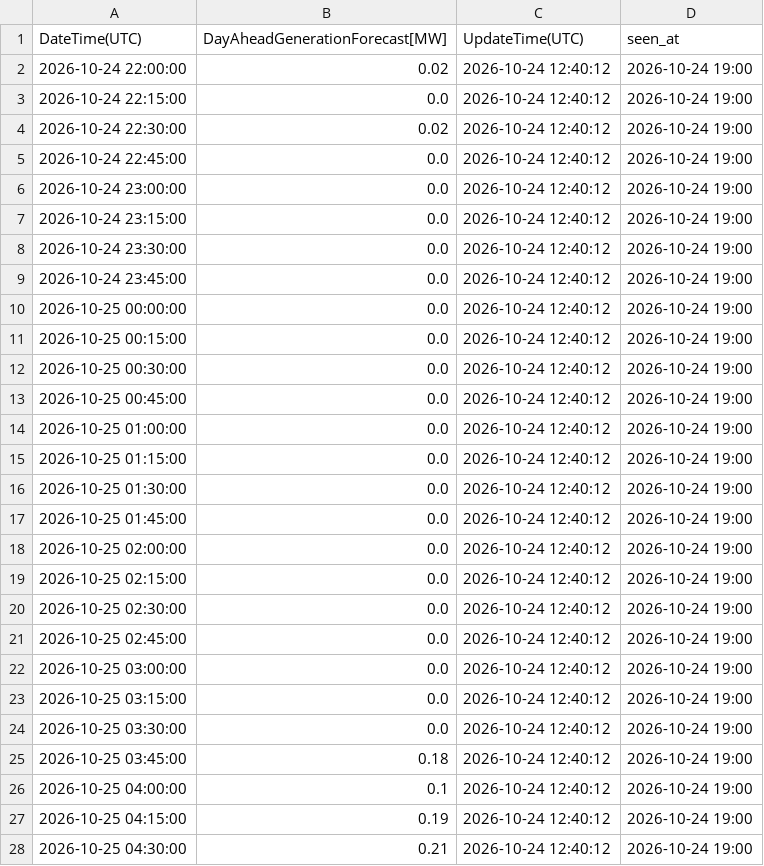
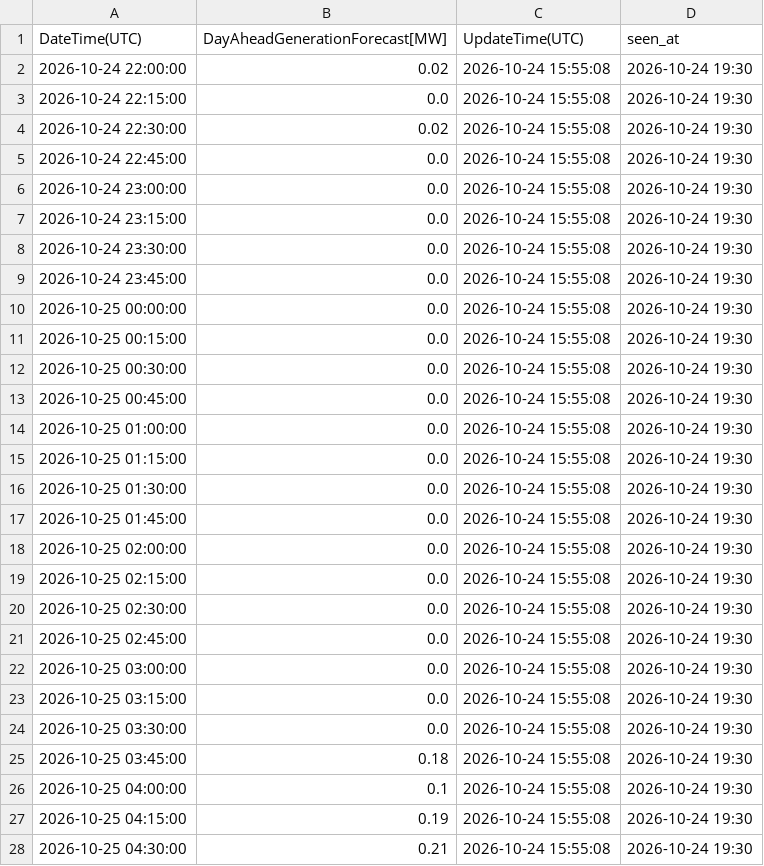
Before and after one commit to zlatkosmole-coder/hrsolar-watch, a CSV file: logs/hops_solar_values/2026-10-25_latest.csv, drawn as a sheet; only a part is shown; the diff covers the shown part only.

```diff
--- a/logs/hops_solar_values/2026-10-25_latest.csv
+++ b/logs/hops_solar_values/2026-10-25_latest.csv
@@ -1,28 +1,28 @@
 DateTime(UTC),DayAheadGenerationForecast[MW],UpdateTime(UTC),seen_at
-2026-10-24 22:00:00,0.02,2026-10-24 12:40:12,2026-10-24 19:00
-2026-10-24 22:15:00,0.0,2026-10-24 12:40:12,2026-10-24 19:00
-2026-10-24 22:30:00,0.02,2026-10-24 12:40:12,2026-10-24 19:00
-2026-10-24 22:45:00,0.0,2026-10-24 12:40:12,2026-10-24 19:00
-2026-10-24 23:00:00,0.0,2026-10-24 12:40:12,2026-10-24 19:00
-2026-10-24 23:15:00,0.0,2026-10-24 12:40:12,2026-10-24 19:00
-2026-10-24 23:30:00,0.0,2026-10-24 12:40:12,2026-10-24 19:00
-2026-10-24 23:45:00,0.0,2026-10-24 12:40:12,2026-10-24 19:00
-2026-10-25 00:00:00,0.0,2026-10-24 12:40:12,2026-10-24 19:00
-2026-10-25 00:15:00,0.0,2026-10-24 12:40:12,2026-10-24 19:00
-2026-10-25 00:30:00,0.0,2026-10-24 12:40:12,2026-10-24 19:00
-2026-10-25 00:45:00,0.0,2026-10-24 12:40:12,2026-10-24 19:00
-2026-10-25 01:00:00,0.0,2026-10-24 12:40:12,2026-10-24 19:00
-2026-10-25 01:15:00,0.0,2026-10-24 12:40:12,2026-10-24 19:00
-2026-10-25 01:30:00,0.0,2026-10-24 12:40:12,2026-10-24 19:00
-2026-10-25 01:45:00,0.0,2026-10-24 12:40:12,2026-10-24 19:00
-2026-10-25 02:00:00,0.0,2026-10-24 12:40:12,2026-10-24 19:00
-2026-10-25 02:15:00,0.0,2026-10-24 12:40:12,2026-10-24 19:00
-2026-10-25 02:30:00,0.0,2026-10-24 12:40:12,2026-10-24 19:00
-2026-10-25 02:45:00,0.0,2026-10-24 12:40:12,2026-10-24 19:00
-2026-10-25 03:00:00,0.0,2026-10-24 12:40:12,2026-10-24 19:00
-2026-10-25 03:15:00,0.0,2026-10-24 12:40:12,2026-10-24 19:00
-2026-10-25 03:30:00,0.0,2026-10-24 12:40:12,2026-10-24 19:00
-2026-10-25 03:45:00,0.18,2026-10-24 12:40:12,2026-10-24 19:00
-2026-10-25 04:00:00,0.1,2026-10-24 12:40:12,2026-10-24 19:00
-2026-10-25 04:15:00,0.19,2026-10-24 12:40:12,2026-10-24 19:00
-2026-10-25 04:30:00,0.21,2026-10-24 12:40:12,2026-10-24 19:00
+2026-10-24 22:00:00,0.02,2026-10-24 15:55:08,2026-10-24 19:30
+2026-10-24 22:15:00,0.0,2026-10-24 15:55:08,2026-10-24 19:30
+2026-10-24 22:30:00,0.02,2026-10-24 15:55:08,2026-10-24 19:30
+2026-10-24 22:45:00,0.0,2026-10-24 15:55:08,2026-10-24 19:30
+2026-10-24 23:00:00,0.0,2026-10-24 15:55:08,2026-10-24 19:30
+2026-10-24 23:15:00,0.0,2026-10-24 15:55:08,2026-10-24 19:30
+2026-10-24 23:30:00,0.0,2026-10-24 15:55:08,2026-10-24 19:30
+2026-10-24 23:45:00,0.0,2026-10-24 15:55:08,2026-10-24 19:30
+2026-10-25 00:00:00,0.0,2026-10-24 15:55:08,2026-10-24 19:30
+2026-10-25 00:15:00,0.0,2026-10-24 15:55:08,2026-10-24 19:30
+2026-10-25 00:30:00,0.0,2026-10-24 15:55:08,2026-10-24 19:30
+2026-10-25 00:45:00,0.0,2026-10-24 15:55:08,2026-10-24 19:30
+2026-10-25 01:00:00,0.0,2026-10-24 15:55:08,2026-10-24 19:30
+2026-10-25 01:15:00,0.0,2026-10-24 15:55:08,2026-10-24 19:30
+2026-10-25 01:30:00,0.0,2026-10-24 15:55:08,2026-10-24 19:30
+2026-10-25 01:45:00,0.0,2026-10-24 15:55:08,2026-10-24 19:30
+2026-10-25 02:00:00,0.0,2026-10-24 15:55:08,2026-10-24 19:30
+2026-10-25 02:15:00,0.0,2026-10-24 15:55:08,2026-10-24 19:30
+2026-10-25 02:30:00,0.0,2026-10-24 15:55:08,2026-10-24 19:30
+2026-10-25 02:45:00,0.0,2026-10-24 15:55:08,2026-10-24 19:30
+2026-10-25 03:00:00,0.0,2026-10-24 15:55:08,2026-10-24 19:30
+2026-10-25 03:15:00,0.0,2026-10-24 15:55:08,2026-10-24 19:30
+2026-10-25 03:30:00,0.0,2026-10-24 15:55:08,2026-10-24 19:30
+2026-10-25 03:45:00,0.18,2026-10-24 15:55:08,2026-10-24 19:30
+2026-10-25 04:00:00,0.1,2026-10-24 15:55:08,2026-10-24 19:30
+2026-10-25 04:15:00,0.19,2026-10-24 15:55:08,2026-10-24 19:30
+2026-10-25 04:30:00,0.21,2026-10-24 15:55:08,2026-10-24 19:30
```
Also changed, not shown: 146 edited cells elsewhere in this file, 2 other files.
